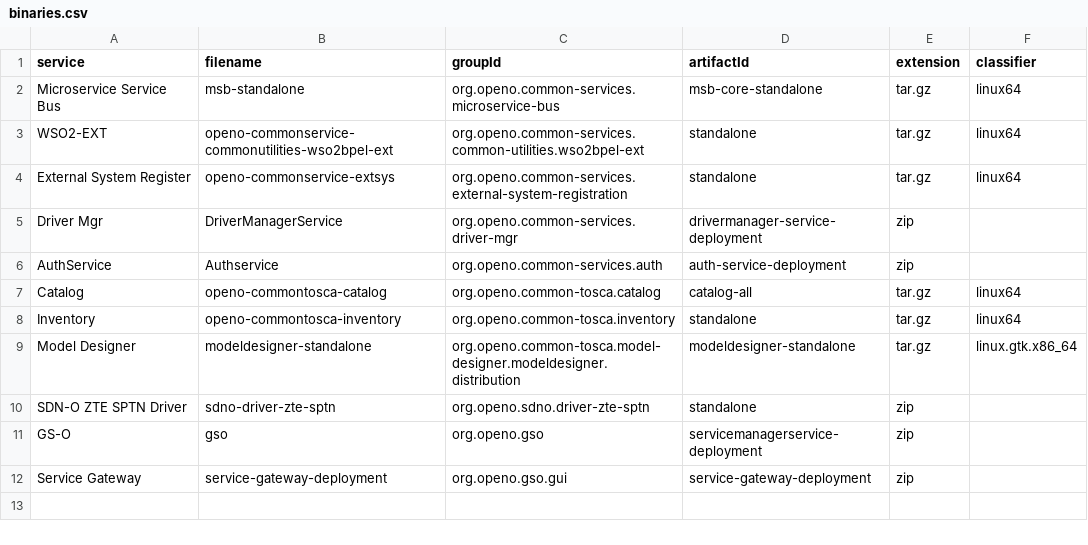
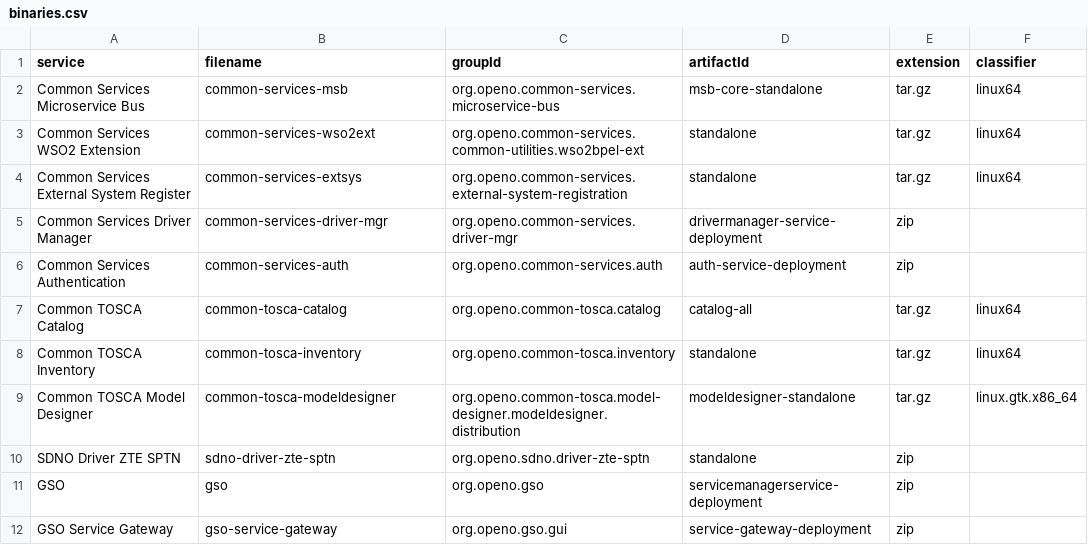
Before and after one commit to open-o/integration, a CSV file: autorelease/binaries.csv, drawn as a sheet.

Commit message:
First draft at consistent artifact file and service naming
Change-Id: I7e006c81abb8ba6bfce56b5b6d621944d525a41d
Issue-id: INT-9
Signed-off-by: Gary Wu <gary.i.wu@huawei.com>

```diff
--- a/autorelease/binaries.csv
+++ b/autorelease/binaries.csv
@@ -1,12 +1,12 @@
 service,filename,groupId,artifactId,extension,classifier
-Microservice Service Bus,msb-standalone,org.openo.common-services.microservice-bus,msb-core-standalone,tar.gz,linux64
-WSO2-EXT,openo-commonservice-commonutilities-wso2bpel-ext,org.openo.common-services.common-utilities.wso2bpel-ext,standalone,tar.gz,linux64
-External System Register,openo-commonservice-extsys,org.openo.common-services.external-system-registration,standalone,tar.gz,linux64
-Driver Mgr,DriverManagerService,org.openo.common-services.driver-mgr,drivermanager-service-deployment,zip,
-AuthService,Authservice,org.openo.common-services.auth,auth-service-deployment,zip,
-Catalog,openo-commontosca-catalog,org.openo.common-tosca.catalog,catalog-all,tar.gz,linux64
-Inventory,openo-commontosca-inventory,org.openo.common-tosca.inventory,standalone,tar.gz,linux64
-Model Designer,modeldesigner-standalone,org.openo.common-tosca.model-designer.modeldesigner.distribution,modeldesigner-standalone,tar.gz,linux.gtk.x86_64
-SDN-O ZTE SPTN Driver,sdno-driver-zte-sptn,org.openo.sdno.driver-zte-sptn,standalone,zip,
-GS-O,gso,org.openo.gso,servicemanagerservice-deployment,zip,
-Service Gateway,service-gateway-deployment,org.openo.gso.gui,service-gateway-deployment,zip,
+Common Services Microservice Bus,common-services-msb,org.openo.common-services.microservice-bus,msb-core-standalone,tar.gz,linux64
+Common Services WSO2 Extension,common-services-wso2ext,org.openo.common-services.common-utilities.wso2bpel-ext,standalone,tar.gz,linux64
+Common Services External System Register,common-services-extsys,org.openo.common-services.external-system-registration,standalone,tar.gz,linux64
+Common Services Driver Manager,common-services-driver-mgr,org.openo.common-services.driver-mgr,drivermanager-service-deployment,zip,
+Common Services Authentication,common-services-auth,org.openo.common-services.auth,auth-service-deployment,zip,
+Common TOSCA Catalog,common-tosca-catalog,org.openo.common-tosca.catalog,catalog-all,tar.gz,linux64
+Common TOSCA Inventory,common-tosca-inventory,org.openo.common-tosca.inventory,standalone,tar.gz,linux64
+Common TOSCA Model Designer,common-tosca-modeldesigner,org.openo.common-tosca.model-designer.modeldesigner.distribution,modeldesigner-standalone,tar.gz,linux.gtk.x86_64
+SDNO Driver ZTE SPTN,sdno-driver-zte-sptn,org.openo.sdno.driver-zte-sptn,standalone,zip,
+GSO,gso,org.openo.gso,servicemanagerservice-deployment,zip,
+GSO Service Gateway,gso-service-gateway,org.openo.gso.gui,service-gateway-deployment,zip,
```
